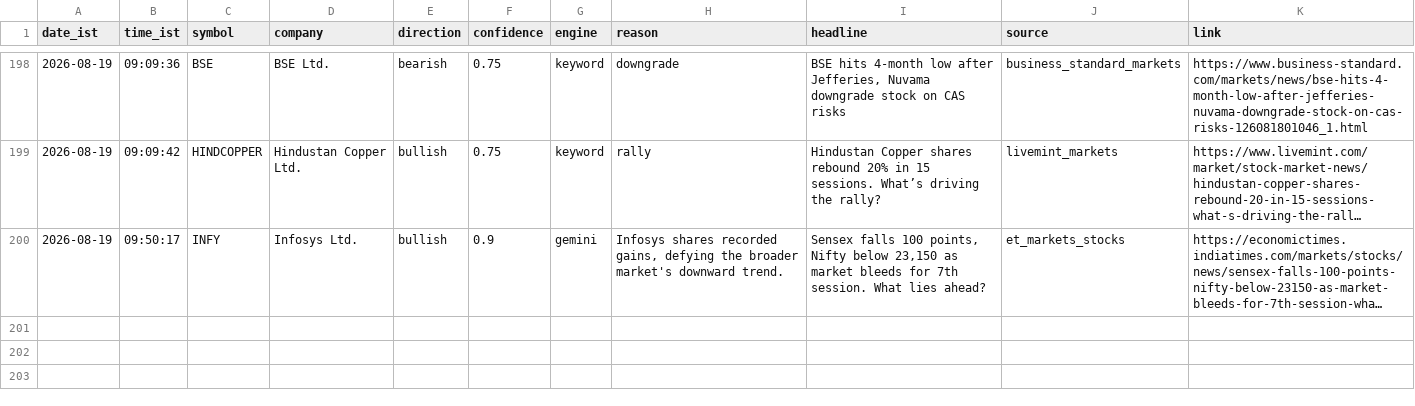
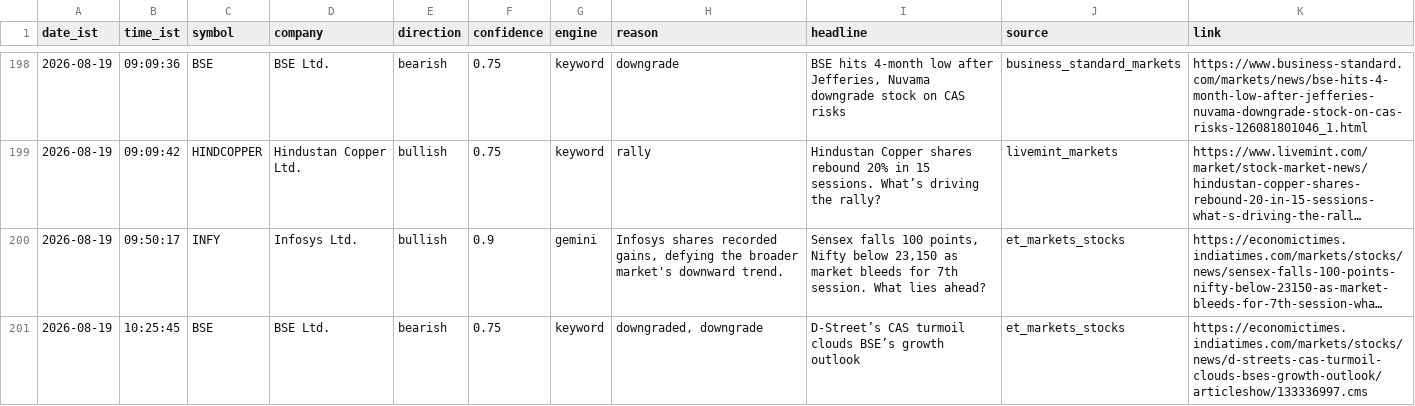
Before and after one commit to sandiep-2006/nse-news-watcher, a CSV file: data/alerts_log.csv, drawn as a sheet; only a part is shown, gaps mark what is left out; long unchanged cells end in …; the diff names each change by its address in the sheet, - before the commit and + after, or states it on an @@ line.

```diff
--- a/data/alerts_log.csv
+++ b/data/alerts_log.csv
+row 201: 2026-08-19 | 10:25:45 | BSE | BSE Ltd. | bearish | 0.75 | keyword | downgraded, downgrade | D-Street’s CAS turmoil clouds BSE’s growth outlook | et_markets_stocks | https://economictimes.indiatimes.com/markets/stocks/news/d-streets-cas-turmoil-clouds-bses-growth-outlook/articleshow/133336997.cms
```
